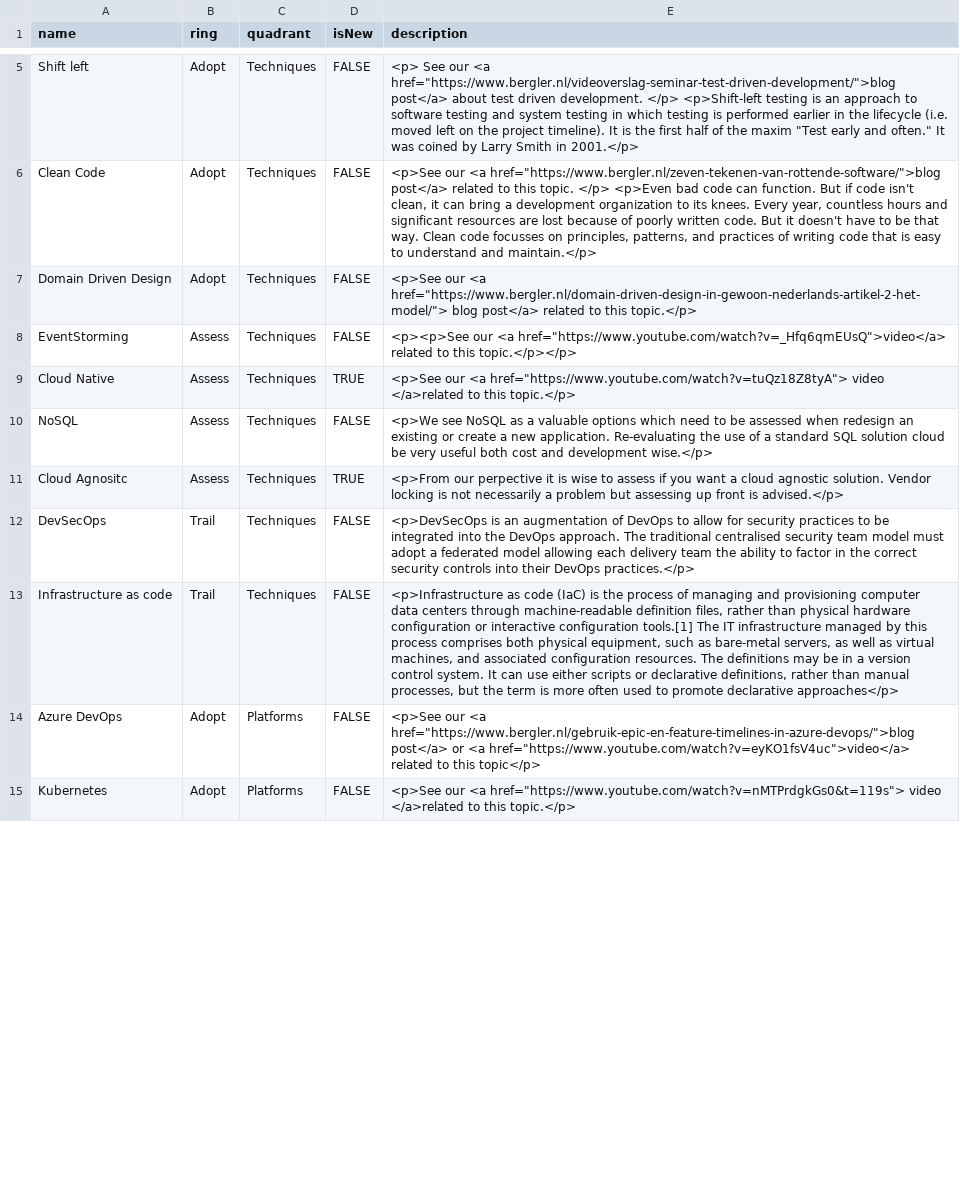
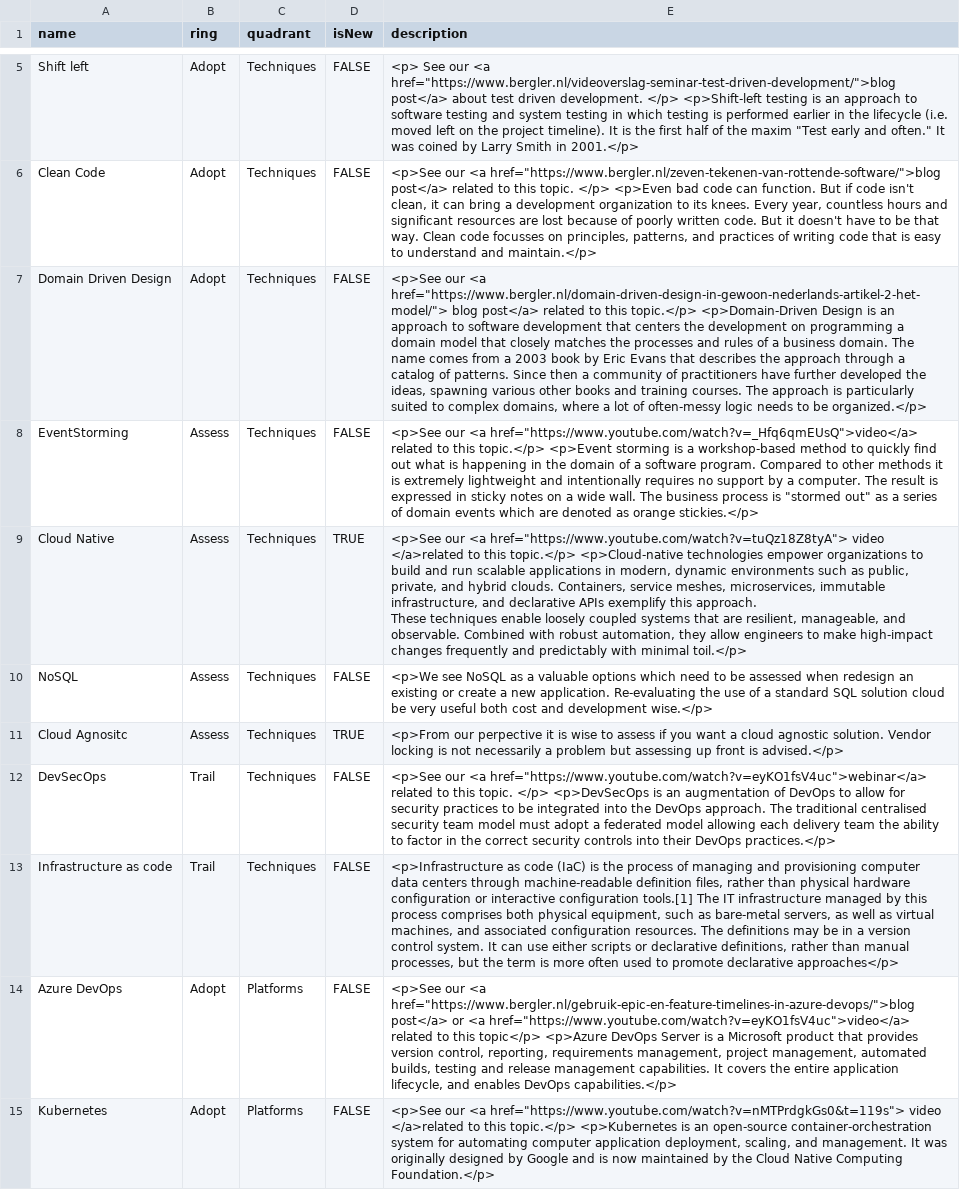
Before and after one commit to bergler-ict/technologyradar, a CSV file: Bergler Technology Radar 2021.csv, drawn as a sheet; only a part is shown, gaps mark what is left out; ↵ is a line break in a cell; the diff covers the shown part only; the diff names each change by its address in the sheet, - before the commit and + after, or states it on an @@ line.

Commit message:
Updated text

```diff
--- a/Bergler Technology Radar 2021.csv
+++ b/Bergler Technology Radar 2021.csv
-E7 (description): …this topic.</p>
+E7 (description): …this topic.</p> <p>Domain-Driven Design is an approach to software development that centers the development on programming a domain model that closely matches the processes and rules of a business domain. The name comes from a 2003 book by Eric Evans that describes the approach through a catalog of patterns. Since then a community of practitioners have further developed the ideas, spawning various other books and training courses. The approach is particularly suited to complex domains, where a lot of often-messy logic needs to be organized.</p>
-E8 (description): <p><p>See our <a href="https://www.youtube.com/watch?v=_Hfq6qmEUsQ">video</a> related to this topic.</p></p>
+E8 (description): <p>See our <a href="https://www.youtube.com/watch?v=_Hfq6qmEUsQ">video</a> related to this topic.</p> <p>Event storming is a workshop-based method to quickly find out what is happening in the domain of a software program. Compared to other methods it is extremely lightweight and intentionally requires no support by a computer. The result is expressed in sticky notes on a wide wall. The business process is "stormed out" as a series of domain events which are denoted as orange stickies.</p>
-E9 (description): …this topic.</p>
+E9 (description): …this topic.</p> <p>Cloud-native technologies empower organizations to build and run scalable applications in modern, dynamic environments such as public, private, and hybrid clouds. Containers, service meshes, microservices, immutable infrastructure, and declarative APIs exemplify this approach. ↵ These techniques enable loosely coupled systems that are resilient, manageable, and observable. Combined with robust automation, they allow engineers to make high-impact changes frequently and predictably with minimal toil.</p>
-E12 (description): <p>DevSecOps is…
+E12 (description): <p>See our <a href="https://www.youtube.com/watch?v=eyKO1fsV4uc">webinar</a> related to this topic. </p> <p>DevSecOps is…
-E14 (description): …this topic</p>
+E14 (description): …this topic</p> <p>Azure DevOps Server is a Microsoft product that provides version control, reporting, requirements management, project management, automated builds, testing and release management capabilities. It covers the entire application lifecycle, and enables DevOps capabilities.</p>
-E15 (description): …this topic.</p>
+E15 (description): …this topic.</p> <p>Kubernetes is an open-source container-orchestration system for automating computer application deployment, scaling, and management. It was originally designed by Google and is now maintained by the Cloud Native Computing Foundation.</p>
```
Also changed, not shown: 9 edited cells elsewhere in this file.
